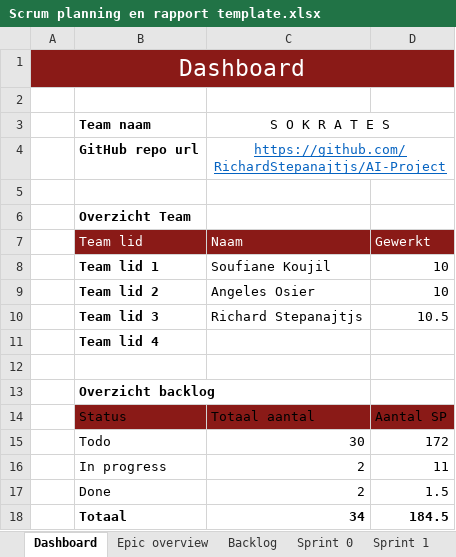
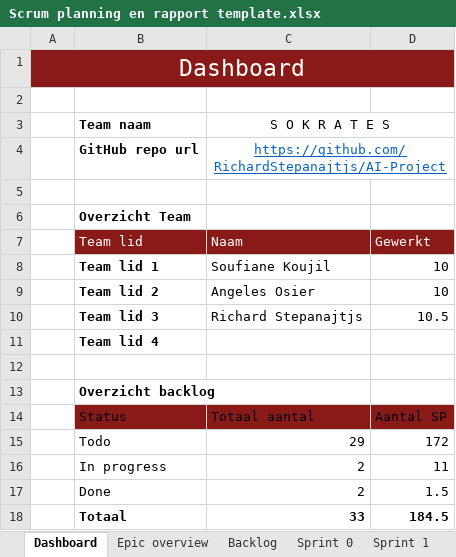
Before and after one commit to RichardStepanajtjs/AI-Project, an Excel workbook: Scrum planning en rapport template.xlsx, sheet Dashboard, drawn as a sheet; values as stored, in another font and other column widths than the file's, no borders; table styles not drawn; the diff names each change by its address in the sheet, - before the commit and + after, or states it on an @@ line.

```diff
--- a/Scrum planning en rapport template.xlsx (sheet Dashboard)
+++ b/Scrum planning en rapport template.xlsx (sheet Dashboard)
-C15 (S O K R A T E S): 30
+C15 (S O K R A T E S): 29
-C18 (S O K R A T E S): 34
+C18 (S O K R A T E S): 33
```
Also changed, not shown: sheet Backlog, formulas that keep their value.
